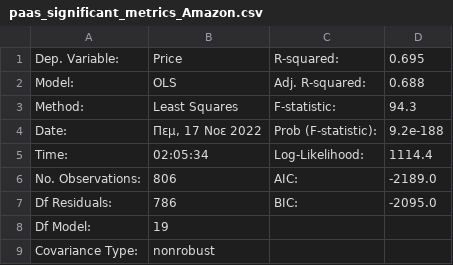
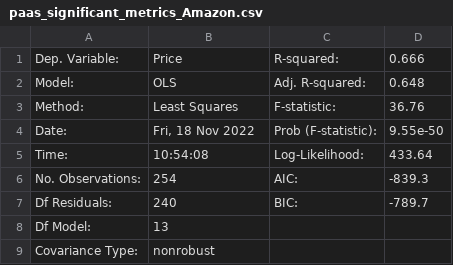
Before and after one commit to gfragi/py_regression, a CSV file: results/paas_significant_metrics_Amazon.csv, drawn as a sheet.

```diff
--- a/results/paas_significant_metrics_Amazon.csv
+++ b/results/paas_significant_metrics_Amazon.csv
@@ -1,9 +1,9 @@
-Dep. Variable:,Price,R-squared:,0.695
-Model:,OLS,Adj. R-squared:,0.688
-Method:,Least Squares,F-statistic:,94.3
-Date:,"Πεμ, 17 Νοε 2022",Prob (F-statistic):,9.2e-188
-Time:,02:05:34,Log-Likelihood:,1114.4
-No. Observations:,806,AIC:,-2189.0
-Df Residuals:,786,BIC:,-2095.0
-Df Model:,19,,
+Dep. Variable:,Price,R-squared:,0.666
+Model:,OLS,Adj. R-squared:,0.648
+Method:,Least Squares,F-statistic:,36.76
+Date:,"Fri, 18 Nov 2022",Prob (F-statistic):,9.55e-50
+Time:,10:54:08,Log-Likelihood:,433.64
+No. Observations:,254,AIC:,-839.3
+Df Residuals:,240,BIC:,-789.7
+Df Model:,13,,
 Covariance Type:,nonrobust,,
```
Also changed, not shown: datasets/paas_Amazon.csv, datasets/paas_Google.csv, 13 other files.
